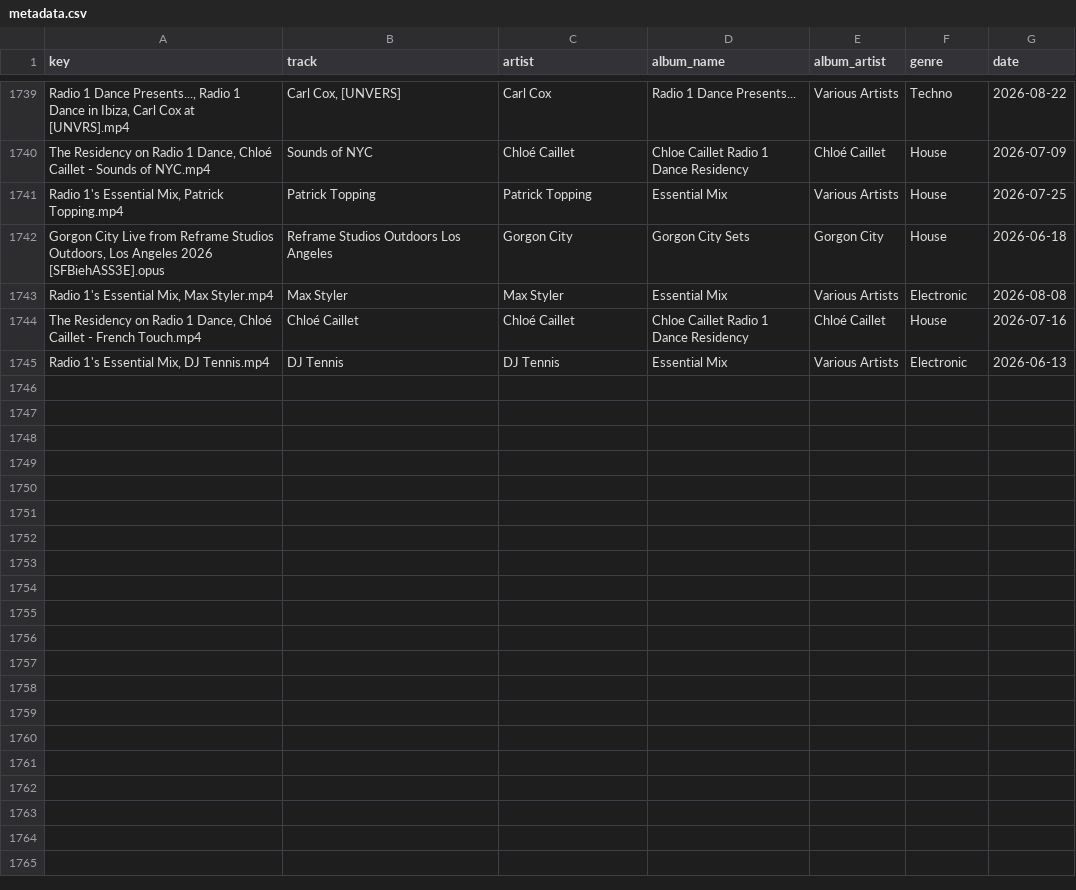
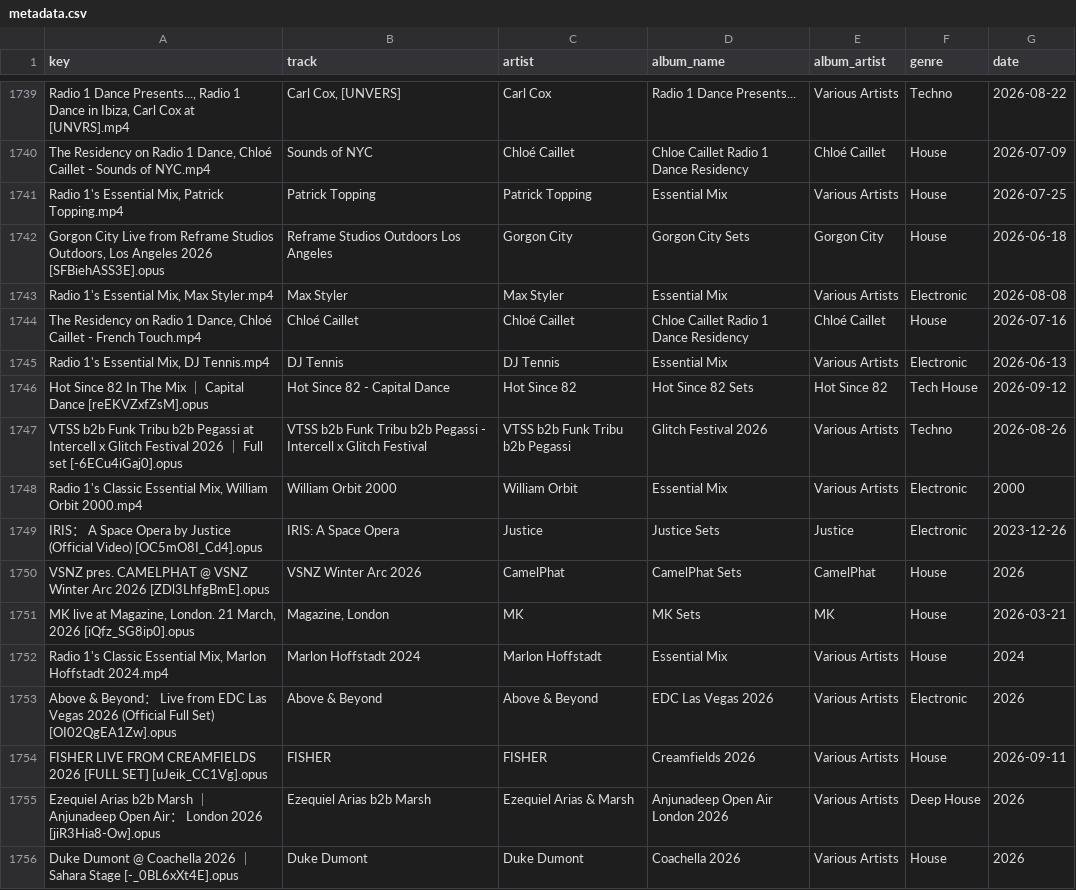
Before and after one commit to George9Waller/set-metadata, a CSV file: metadata.csv, drawn as a sheet; only a part is shown, gaps mark what is left out; the diff names each change by its address in the sheet, - before the commit and + after, or states it on an @@ line.

Commit message:
Update metadata from song-classifier

```diff
--- a/metadata.csv
+++ b/metadata.csv
+row 1746: Hot Since 82 In The Mix ｜ Capital Dance [reEKVZxfZsM].opus | Hot Since 82 - Capital Dance | Hot Since 82 | Hot Since 82 Sets | Hot Since 82 | Tech House | 2026-09-12
+row 1747: VTSS b2b Funk Tribu b2b Pegassi at Intercell x Glitch Festival 2026 ｜ Full set [-6ECu4iGaj0].opus | VTSS b2b Funk Tribu b2b Pegassi - Intercell x Glitch Festival | VTSS b2b Funk Tribu b2b Pegassi | Glitch Festival 2026 | Various Artists | Techno | 2026-08-26
+row 1748: Radio 1's Classic Essential Mix, William Orbit 2000.mp4 | William Orbit 2000 | William Orbit | Essential Mix | Various Artists | Electronic | 2000
+row 1749: IRIS： A Space Opera by Justice (Official Video) [OC5mO8I_Cd4].opus | IRIS: A Space Opera | Justice | Justice Sets | Justice | Electronic | 2023-12-26
+row 1750: VSNZ pres. CAMELPHAT @ VSNZ Winter Arc 2026 [ZDl3LhfgBmE].opus | VSNZ Winter Arc 2026 | CamelPhat | CamelPhat Sets | CamelPhat | House | 2026
+row 1751: MK live at Magazine, London. 21 March, 2026 [iQfz_SG8ip0].opus | Magazine, London | MK | MK Sets | MK | House | 2026-03-21
+row 1752: Radio 1's Classic Essential Mix, Marlon Hoffstadt 2024.mp4 | Marlon Hoffstadt 2024 | Marlon Hoffstadt | Essential Mix | Various Artists | House | 2024
+row 1753: Above & Beyond： Live from EDC Las Vegas 2026 (Official Full Set) [OI02QgEA1Zw].opus | Above & Beyond | Above & Beyond | EDC Las Vegas 2026 | Various Artists | Electronic | 2026
+row 1754: FISHER LIVE FROM CREAMFIELDS 2026 [FULL SET] [uJeik_CC1Vg].opus | FISHER | FISHER | Creamfields 2026 | Various Artists | House | 2026-09-11
+row 1755: Ezequiel Arias b2b Marsh ｜ Anjunadeep Open Air： London 2026 [jiR3Hia8-Ow].opus | Ezequiel Arias b2b Marsh | Ezequiel Arias & Marsh | Anjunadeep Open Air London 2026 | Various Artists | Deep House | 2026
+row 1756: Duke Dumont @ Coachella 2026 ｜ Sahara Stage [-_0BL6xXt4E].opus | Duke Dumont | Duke Dumont | Coachella 2026 | Various Artists | House | 2026
```
Also changed, not shown: albums.csv.
